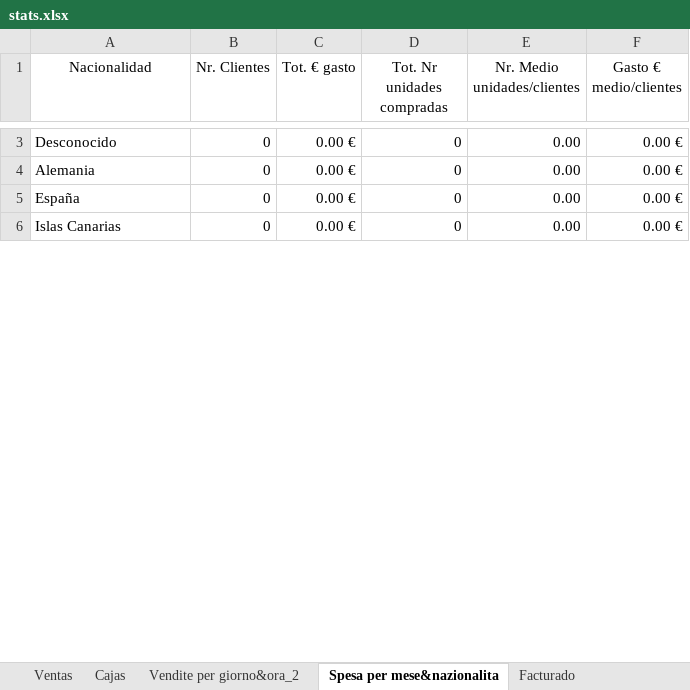
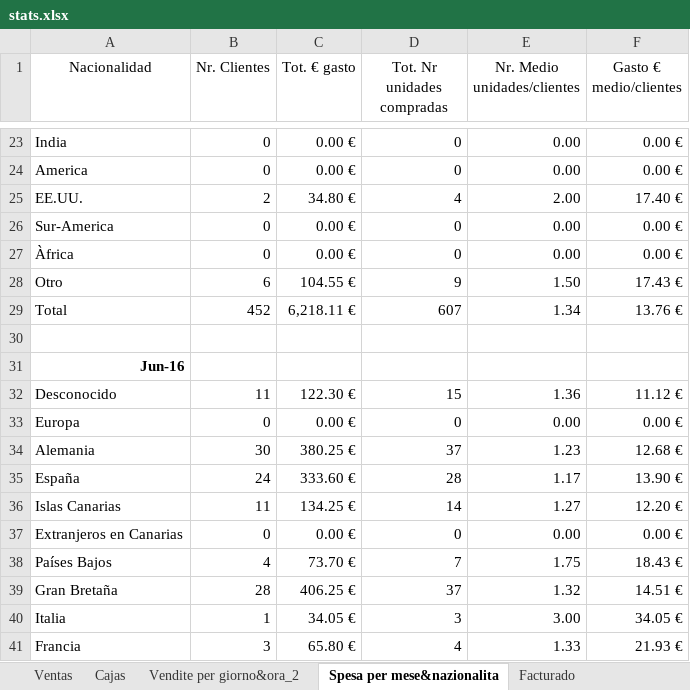
Before and after one commit to JohnAZoidberg/companiadelagalleta, an Excel workbook: stats.xlsx, sheet Spesa per mese&nazionalita, drawn as a sheet; only a part is shown, gaps mark what is left out; values as stored, in another font and other column widths than the file's, no borders; addresses are those after the commit; the diff covers the shown part only; the diff names each change by its address in the sheet, - before the commit and + after, or states it on an @@ line.

```diff
--- a/stats.xlsx (sheet Spesa per mese&nazionalita)
+++ b/stats.xlsx (sheet Spesa per mese&nazionalita)
-A23 (Nacionalidad): Desconocido
+A23 (Nacionalidad): India
-A24 (Nacionalidad): Alemania
+A24 (Nacionalidad): America
+row 25: EE.UU. | 2 | 34.80 € | 4 | 2.00 | 17.40 €
+row 26: Sur-America | 0 | 0.00 € | 0 | 0.00 | 0.00 €
@@ row 50 moved to row 27: Àfrica @@
+row 28: Otro | 6 | 104.55 € | 9 | 1.50 | 17.43 €
+row 29: Total | 452 | 6,218.11 € | 607 | 1.34 | 13.76 €
+row 30: (empty)
@@ row 19 moved to row 31: Jun-16 @@
+row 32: Desconocido | 11 | 122.30 € | 15 | 1.36 | 11.12 €
-A33 (Nacionalidad): España
+A33 (Nacionalidad): Europa
+row 34: Alemania | 30 | 380.25 € | 37 | 1.23 | 12.68 €
+row 35: España | 24 | 333.60 € | 28 | 1.17 | 13.90 €
+row 36: Islas Canarias | 11 | 134.25 € | 14 | 1.27 | 12.20 €
-A37 (Nacionalidad): Islas Canarias
+A37 (Nacionalidad): Extranjeros en Canarias
+row 38: Países Bajos | 4 | 73.70 € | 7 | 1.75 | 18.43 €
+row 39: Gran Bretaña | 28 | 406.25 € | 37 | 1.32 | 14.51 €
+row 40: Italia | 1 | 34.05 € | 3 | 3.00 | 34.05 €
+row 41: Francia | 3 | 65.80 € | 4 | 1.33 | 21.93 €
```
Also changed, not shown: 47 added rows, 25 removed rows, 6 moved rows and 11 edited cells elsewhere in this sheet, sheet Ventas, sheet Vendite per giorno&ora_2, sheet Facturado, formulas that keep their value, 1 other file.
